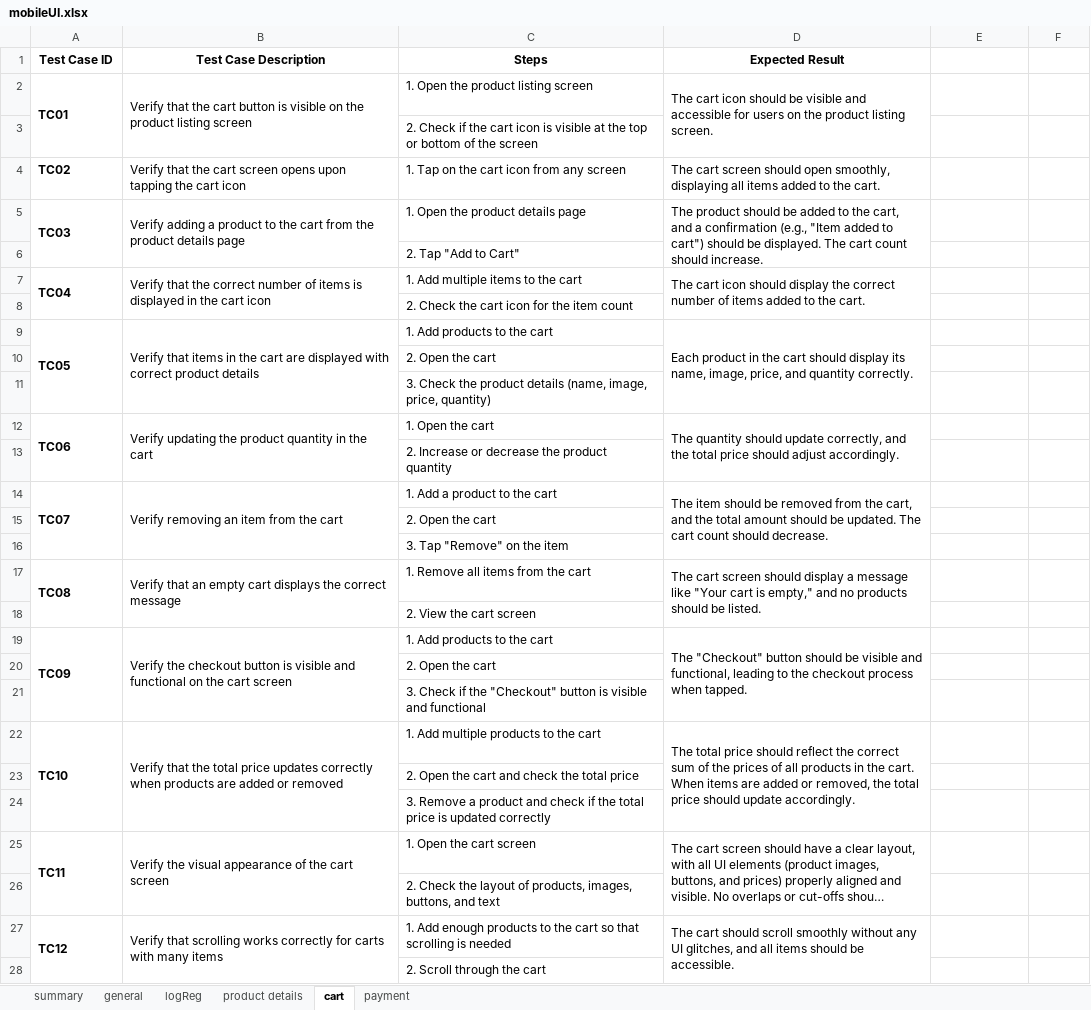
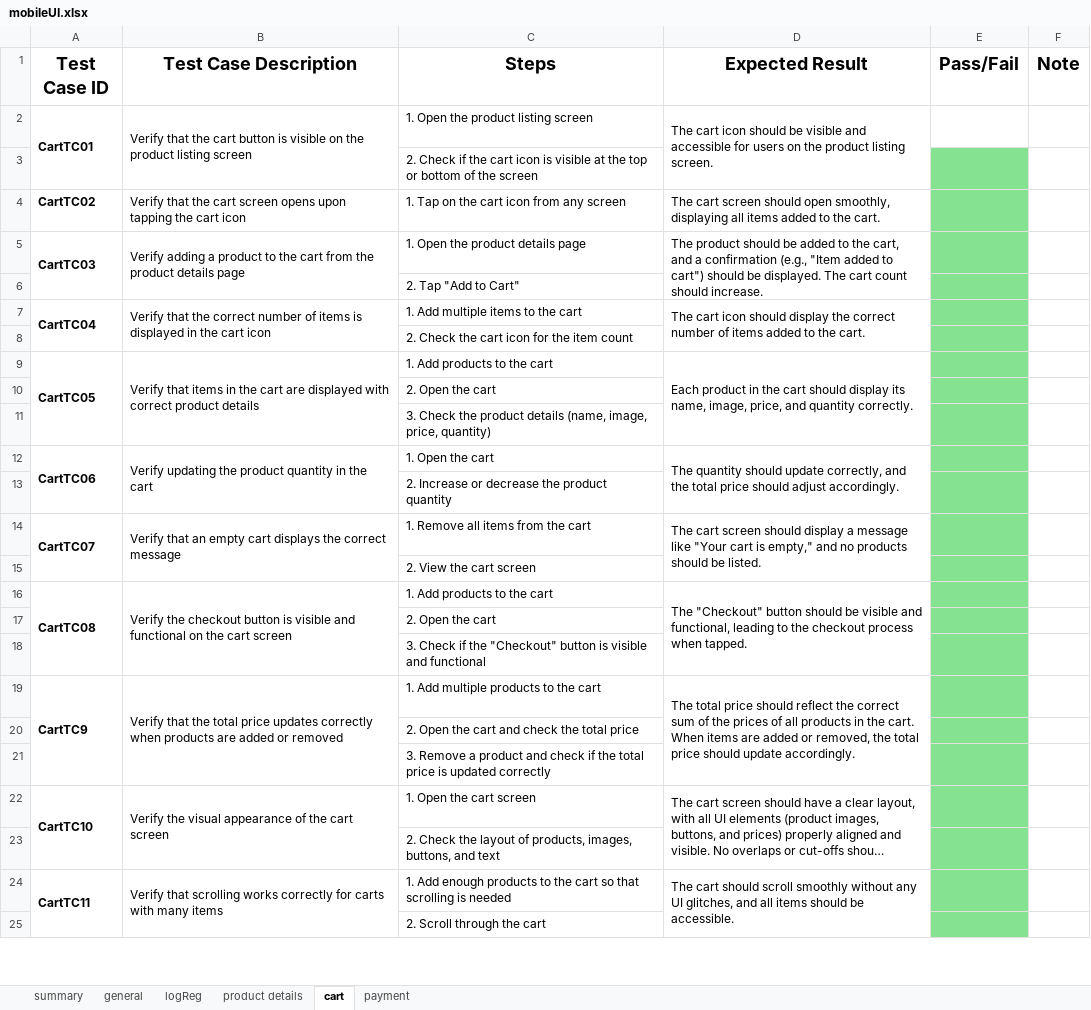
Before and after one commit to MrFigli/QA-Manual-Intership, an Excel workbook: Mobile/Week_3/mobileUI.xlsx, sheet cart, drawn as a sheet; only a part is shown; long unchanged cells end in …; values as stored, in another font and other column widths than the file's, no borders; removed rows and columns are numbered as before the commit, all else as after; the diff covers the shown part only; the diff names each change by its address in the sheet, - before the commit and + after, or states it on an @@ line.

```diff
--- a/Mobile/Week_3/mobileUI.xlsx (sheet cart)
+++ b/Mobile/Week_3/mobileUI.xlsx (sheet cart)
@@ A1:D1 text size: larger @@
-E1: (empty)
+E1: Pass/Fail
-F1: (empty)
+F1: Note
-A2 (Test Case ID): TC01
+A2 (Test Case ID): CartTC01
-E3:E13 fill: none
+E3:E13 fill: #84E291
-A4 (Test Case ID): TC02
+A4 (Test Case ID): CartTC02
-A5 (Test Case ID): TC03
+A5 (Test Case ID): CartTC03
-A7 (Test Case ID): TC04
+A7 (Test Case ID): CartTC04
-A9 (Test Case ID): TC05
+A9 (Test Case ID): CartTC05
-A12 (Test Case ID): TC06
+A12 (Test Case ID): CartTC06
-row 14: TC07 | Verify removing an item from the cart | 1. Add a product to the cart | The item should be removed from the cart, and the total amount should be updated. The cart count should decrease.
-row 15:  |  | 2. Open the cart
-row 16:  |  | 3. Tap "Remove" on the item
-A14 (Test Case ID): TC08
+A14 (Test Case ID): CartTC07
-E14:E25 fill: none
+E14:E25 fill: #84E291
-A16 (Test Case ID): TC09
+A16 (Test Case ID): CartTC08
-A19 (Test Case ID): TC10
+A19 (Test Case ID): CartTC9
-A22 (Test Case ID): TC11
+A22 (Test Case ID): CartTC10
-A24 (Test Case ID): TC12
+A24 (Test Case ID): CartTC11
```
Also changed, not shown: 4 edited cells and cell formats elsewhere in this sheet, sheet product details, sheet general, sheet payment, sheet logReg, sheet summary.
